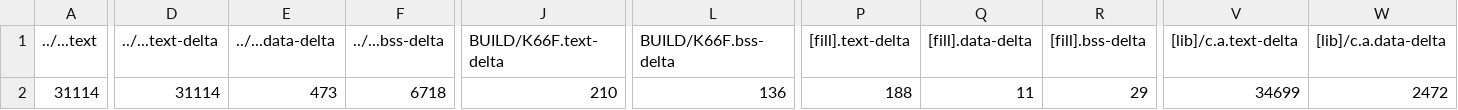
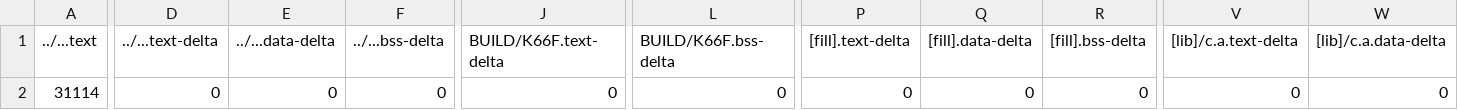
Before and after one commit to d1a2tw/mbed05, a CSV file: 5_2_Simple_Timer/BUILD/K66F/GCC_ARM/5_2_Simple_Timer_map.csv, drawn as a sheet; only a part is shown, gaps mark what is left out; the diff covers the shown part only; the diff names each change by its address in the sheet, - before the commit and + after, or states it on an @@ line.

```diff
--- a/5_2_Simple_Timer/BUILD/K66F/GCC_ARM/5_2_Simple_Timer_map.csv
+++ b/5_2_Simple_Timer/BUILD/K66F/GCC_ARM/5_2_Simple_Timer_map.csv
-D2 (../...text-delta): 31114
+D2 (../...text-delta): 0
-E2 (../...data-delta): 473
+E2 (../...data-delta): 0
-F2 (../...bss-delta): 6718
+F2 (../...bss-delta): 0
-J2 (BUILD/K66F.text-delta): 210
+J2 (BUILD/K66F.text-delta): 0
-L2 (BUILD/K66F.bss-delta): 136
+L2 (BUILD/K66F.bss-delta): 0
-P2 ([fill].text-delta): 188
+P2 ([fill].text-delta): 0
-Q2 ([fill].data-delta): 11
+Q2 ([fill].data-delta): 0
-R2 ([fill].bss-delta): 29
+R2 ([fill].bss-delta): 0
-V2 ([lib]/c.a.text-delta): 34699
+V2 ([lib]/c.a.text-delta): 0
-W2 ([lib]/c.a.data-delta): 2472
+W2 ([lib]/c.a.data-delta): 0
```
Also changed, not shown: 6 edited cells elsewhere in this file, 5_10_Multi_Thread_EventQueue/BUILD/K66F/GCC_ARM/5_10_Multi_Thread_EventQueue_map.csv, 5_11_OS_Priority/BUILD/K66F/GCC_ARM/5_11_OS_Priority_map.csv, 45 other files.
